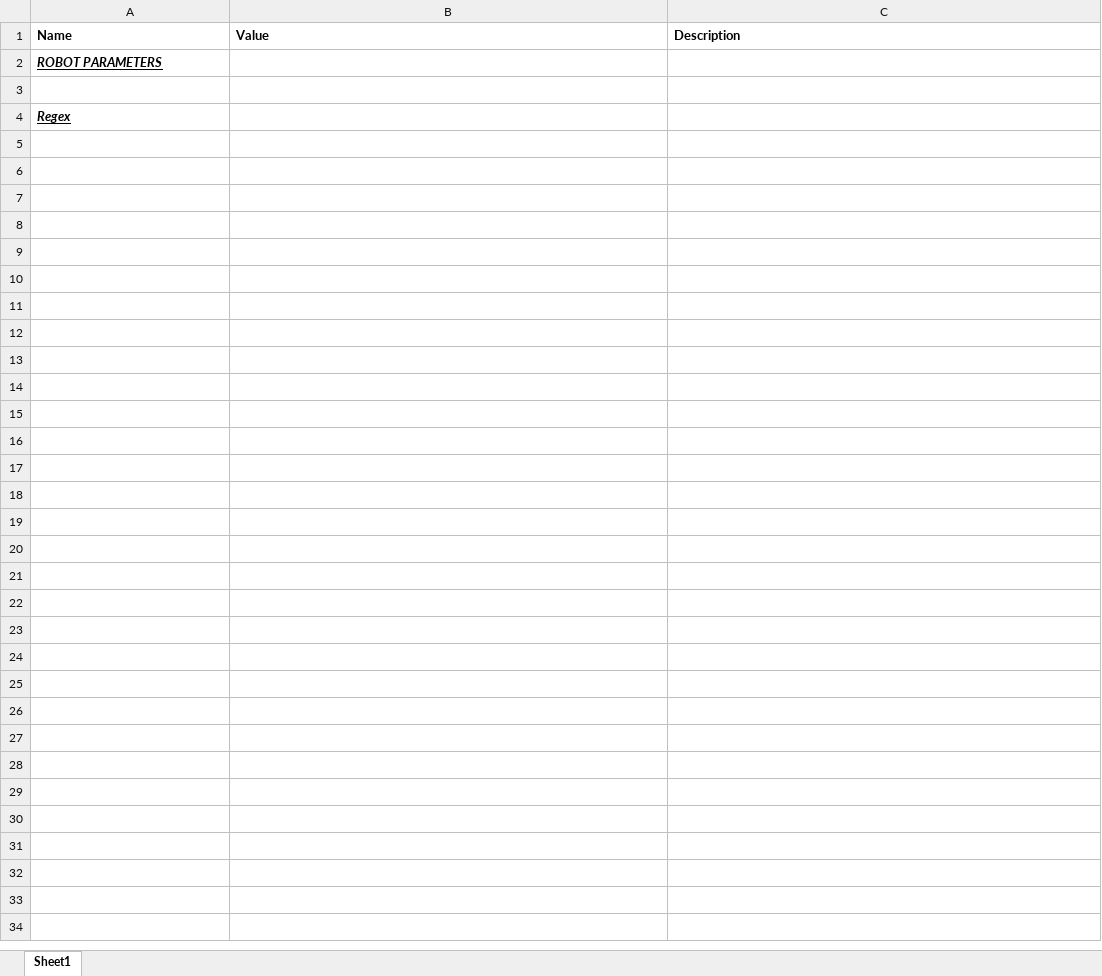
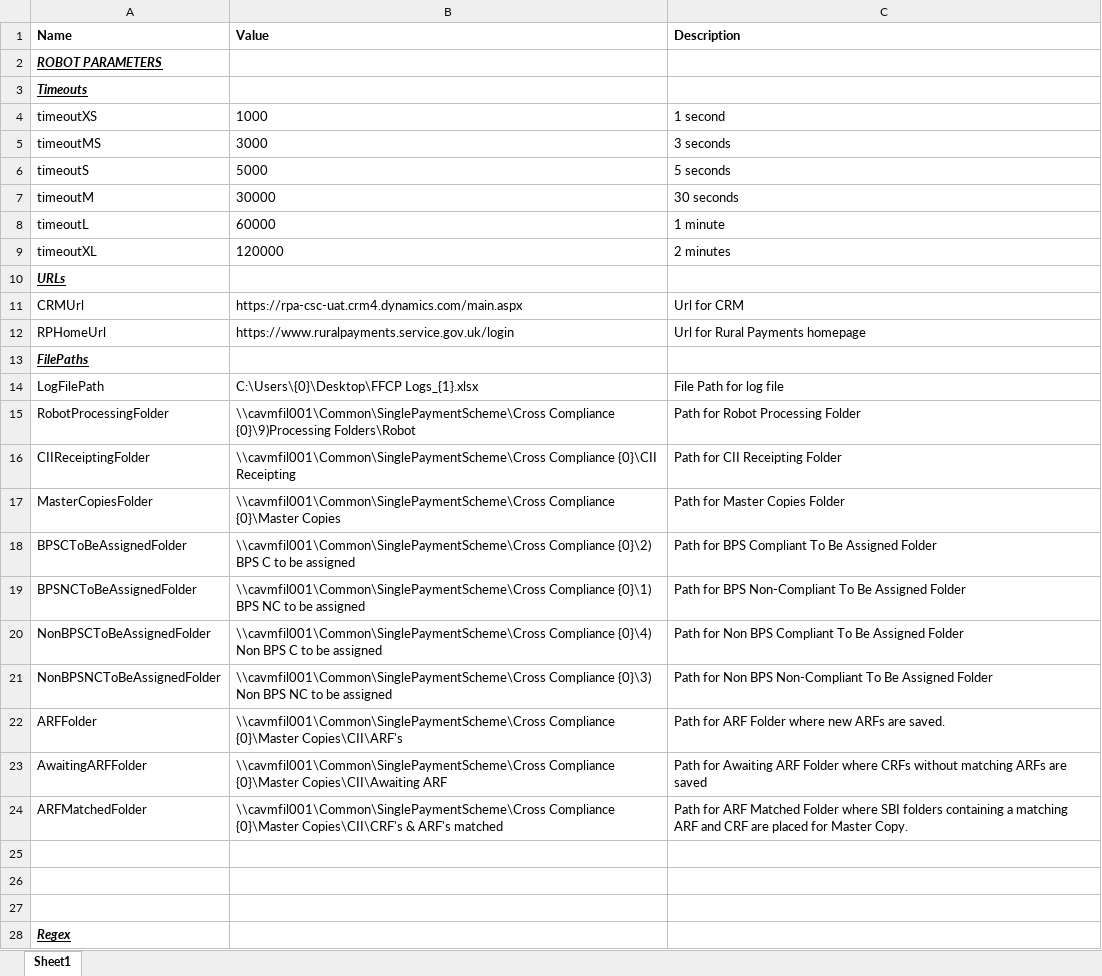
Before and after one commit to DEFRA/rpa-future-farming-cross-compliance, an Excel workbook: Documents/Config/config.xlsx, sheet Sheet1, drawn as a sheet; values as stored, in another font and other column widths than the file's, no borders; table styles not drawn; the diff names each change by its address in the sheet, - before the commit and + after, or states it on an @@ line.

```diff
--- a/Documents/Config/config.xlsx (sheet Sheet1)
+++ b/Documents/Config/config.xlsx (sheet Sheet1)
+row 3: Timeouts
+row 4: timeoutXS | 1000 | 1 second
+row 5: timeoutMS | 3000 | 3 seconds
+row 6: timeoutS | 5000 | 5 seconds
+row 7: timeoutM | 30000 | 30 seconds
+row 8: timeoutL | 60000 | 1 minute
+row 9: timeoutXL | 120000 | 2 minutes
+row 10: URLs
+row 11: CRMUrl | https://rpa-csc-uat.crm4.dynamics.com/main.aspx | Url for CRM
+row 12: RPHomeUrl | https://www.ruralpayments.service.gov.uk/login | Url for Rural Payments homepage
+row 13: FilePaths
+row 14: LogFilePath | C:\Users\{0}\Desktop\FFCP Logs_{1}.xlsx | File Path for log file
+row 15: RobotProcessingFolder | \\cavmfil001\Common\SinglePaymentScheme\Cross Compliance {0}\9)Processing Folders\Robot | Path for Robot Processing Folder
+row 16: CIIReceiptingFolder | \\cavmfil001\Common\SinglePaymentScheme\Cross Compliance {0}\CII Receipting | Path for CII Receipting Folder
+row 17: MasterCopiesFolder | \\cavmfil001\Common\SinglePaymentScheme\Cross Compliance {0}\Master Copies | Path for Master Copies Folder
+row 18: BPSCToBeAssignedFolder | \\cavmfil001\Common\SinglePaymentScheme\Cross Compliance {0}\2) BPS C to be assigned | Path for BPS Compliant To Be Assigned Folder
+row 19: BPSNCToBeAssignedFolder | \\cavmfil001\Common\SinglePaymentScheme\Cross Compliance {0}\1) BPS NC to be assigned | Path for BPS Non-Compliant To Be Assigned Folder
+row 20: NonBPSCToBeAssignedFolder | \\cavmfil001\Common\SinglePaymentScheme\Cross Compliance {0}\4) Non BPS C to be assigned | Path for Non BPS Compliant To Be Assigned Folder
+row 21: NonBPSNCToBeAssignedFolder | \\cavmfil001\Common\SinglePaymentScheme\Cross Compliance {0}\3) Non BPS NC to be assigned | Path for Non BPS Non-Compliant To Be Assigned Folder
+row 22: ARFFolder | \\cavmfil001\Common\SinglePaymentScheme\Cross Compliance {0}\Master Copies\CII\ARF's | Path for ARF Folder where new ARFs are saved.
+row 23: AwaitingARFFolder | \\cavmfil001\Common\SinglePaymentScheme\Cross Compliance {0}\Master Copies\CII\Awaiting ARF | Path for Awaiting ARF Folder where CRFs without matching ARFs are saved
+row 24: ARFMatchedFolder | \\cavmfil001\Common\SinglePaymentScheme\Cross Compliance {0}\Master Copies\CII\CRF's & ARF's matched | Path for ARF Matched Folder where SBI folders containing a matching ARF and CRF are placed for Master Copy.
+row 25: (empty)
+row 26: (empty)
```
Also changed, not shown: 12 other files.
